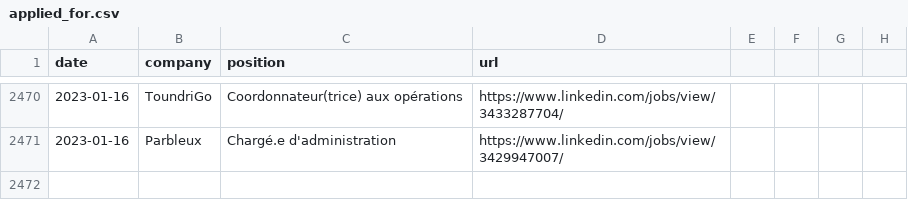
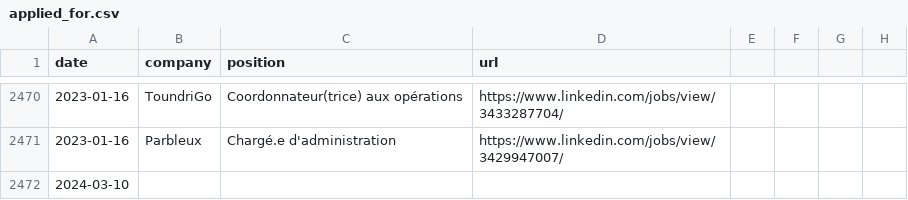
Before and after one commit to johnmiko/job_autoapply, a CSV file: autoapply/linkedin/text/applied_for.csv, drawn as a sheet; only a part is shown, gaps mark what is left out.

```diff
--- a/autoapply/linkedin/text/applied_for.csv
+++ b/autoapply/linkedin/text/applied_for.csv
@@ -2471 +2471,2 @@ date,company,position,url
 2023-01-16,Parbleux,Chargé.e d'administration,https://www.linkedin.com/jobs/view/3429947007/
+2024-03-10,,,
```
Also changed, not shown: 12 other files.
